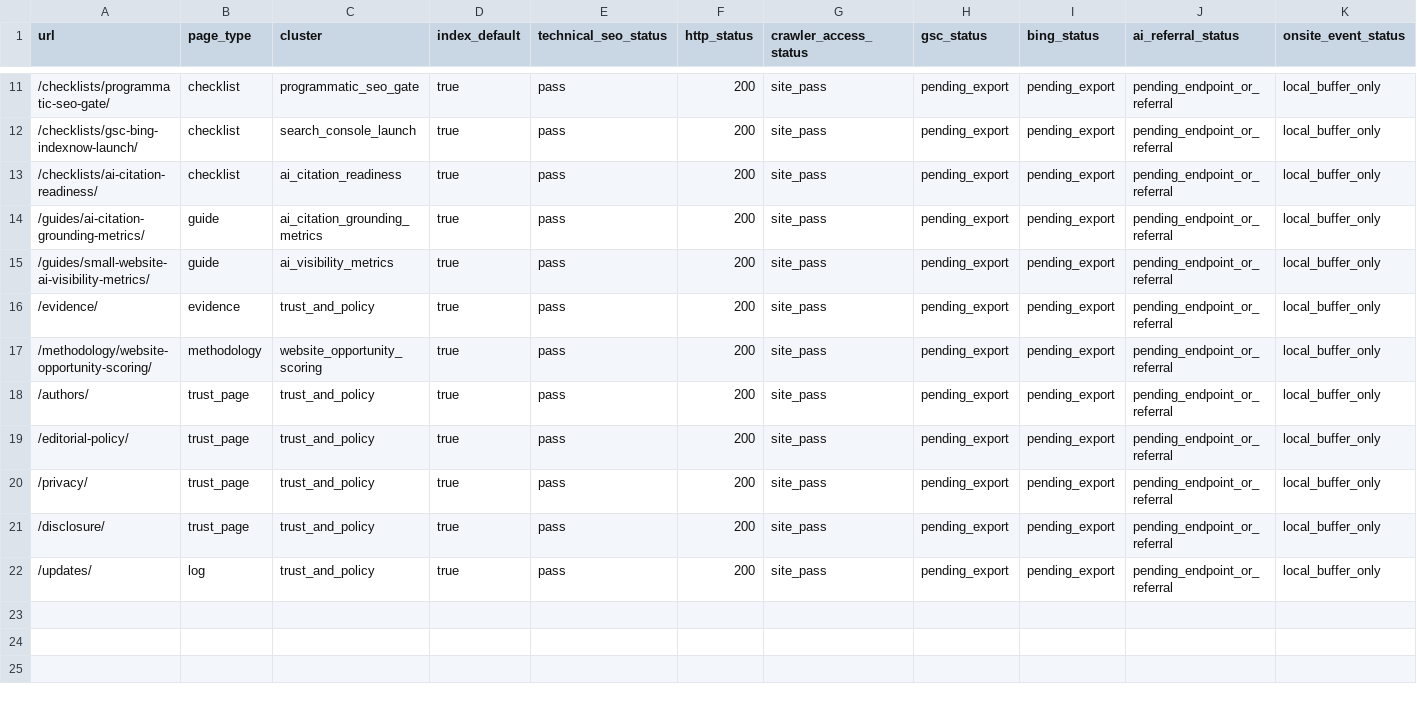
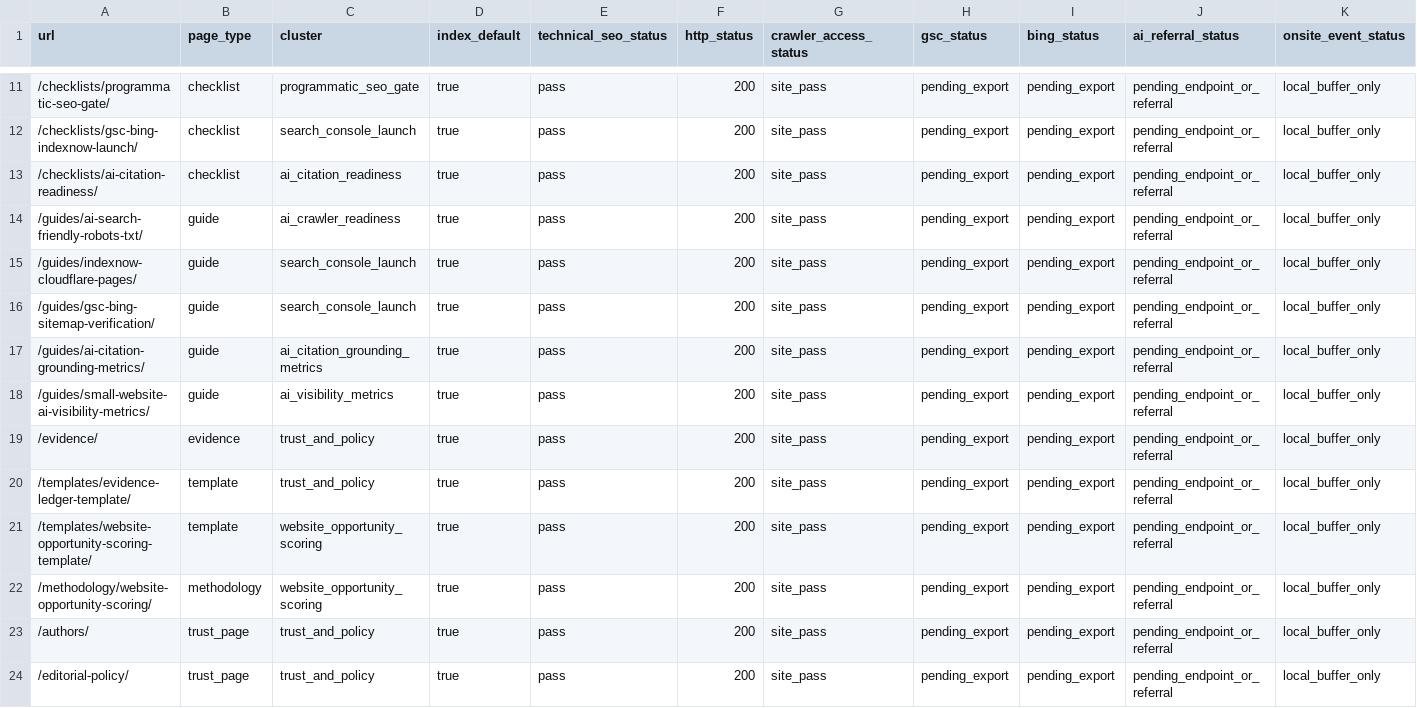
Before and after one commit to SB980425/shachidainei, a CSV file: agentsiteops/data/growth-evidence-snapshot.csv, drawn as a sheet; only a part is shown, gaps mark what is left out; the shorter side is filled out with more unchanged rows; rows hold the shown columns only; the diff names each change by its address in the sheet, - before the commit and + after, or states it on an @@ line.

```diff
--- a/agentsiteops/data/growth-evidence-snapshot.csv
+++ b/agentsiteops/data/growth-evidence-snapshot.csv
+row 14: /guides/ai-search-friendly-robots-txt/ | guide | ai_crawler_readiness | true | pass | 200 | site_pass | pending_export | pending_export | pending_endpoint_or_referral | local_buffer_only
+row 15: /guides/indexnow-cloudflare-pages/ | guide | search_console_launch | true | pass | 200 | site_pass | pending_export | pending_export | pending_endpoint_or_referral | local_buffer_only
+row 16: /guides/gsc-bing-sitemap-verification/ | guide | search_console_launch | true | pass | 200 | site_pass | pending_export | pending_export | pending_endpoint_or_referral | local_buffer_only
+row 20: /templates/evidence-ledger-template/ | template | trust_and_policy | true | pass | 200 | site_pass | pending_export | pending_export | pending_endpoint_or_referral | local_buffer_only
+row 21: /templates/website-opportunity-scoring-template/ | template | website_opportunity_scoring | true | pass | 200 | site_pass | pending_export | pending_export | pending_endpoint_or_referral | local_buffer_only
```
Also changed, not shown: agentsiteops/data/page-review-actions.csv, agentsiteops/data/production-health-snapshot.csv, 33 other files.
